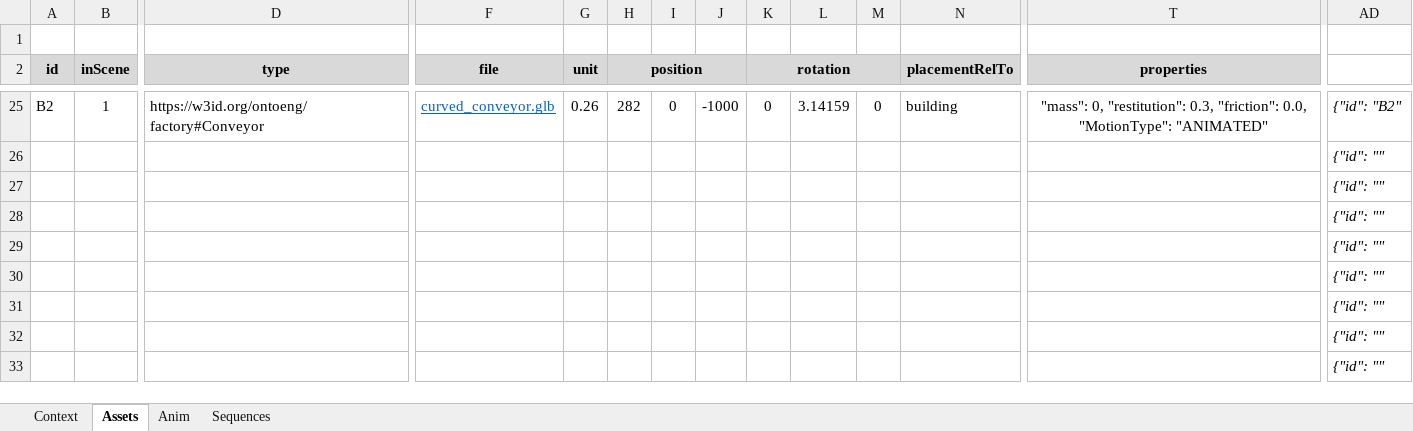
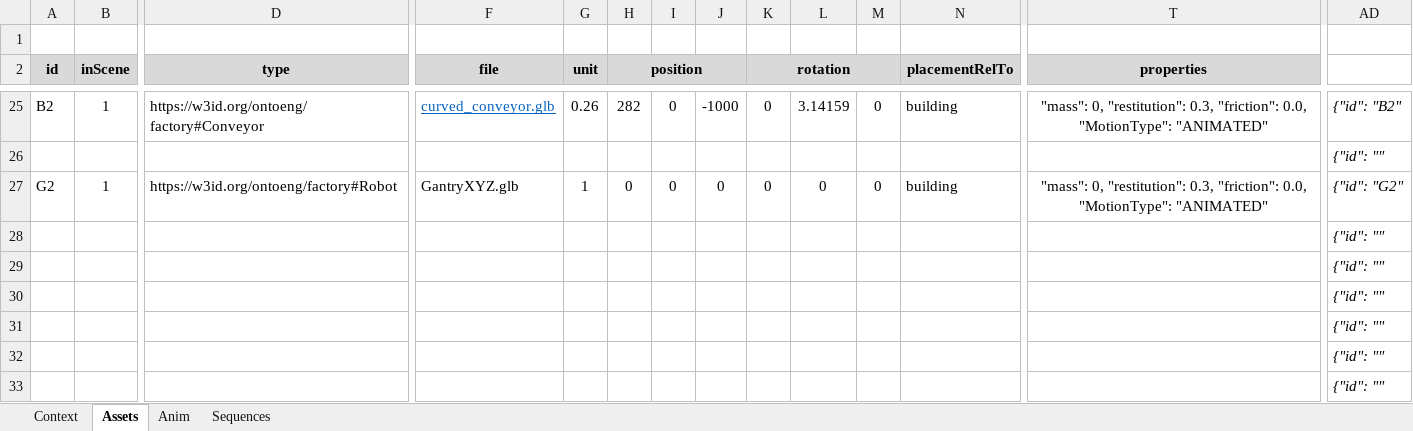
Before and after one commit to 991cw/DFE, an Excel workbook: DFE_07/DFE_07.xlsm, sheet Assets, drawn as a sheet; only a part is shown, gaps mark what is left out; values as stored, in another font and other column widths than the file's, no borders; charts and pictures not drawn; removed rows and columns are numbered as before the commit, all else as after; rows hold the shown columns only; the diff names each change by its address in the sheet, - before the commit and + after, or states it on an @@ line.

Commit message:
Gantry in Scene Test

```diff
--- a/DFE_07/DFE_07.xlsm (sheet Assets)
+++ b/DFE_07/DFE_07.xlsm (sheet Assets)
-row 27:  |  |  |  |  |  |  |  |  |  |  |  |  | {"id": ""
+row 27: G2 | 1 | https://w3id.org/ontoeng/factory#Robot | GantryXYZ.glb | 1 | 0 | 0 | 0 | 0 | 0 | 0 | building | "mass": 0, "restitution": 0.3, "friction": 0.0, "MotionType": "ANIMATED" | {"id": "G2"
```
Also changed, not shown: 1 other file.
